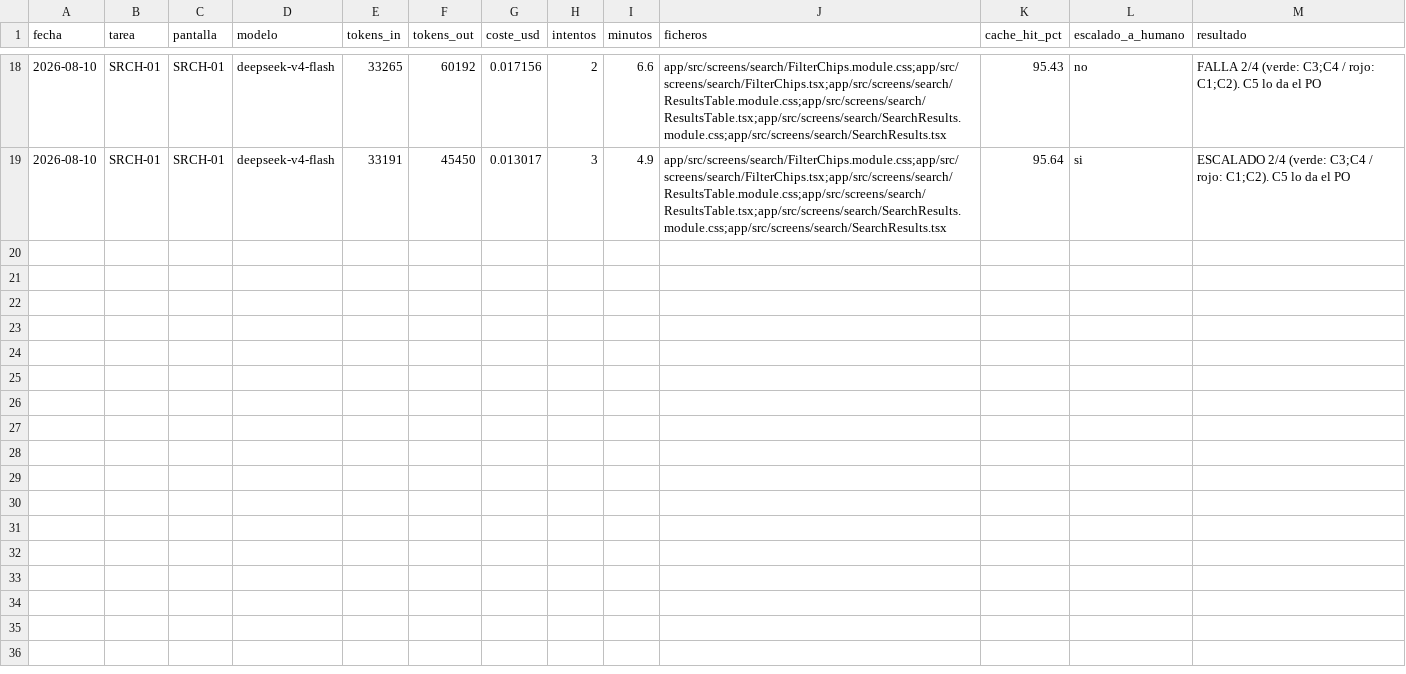
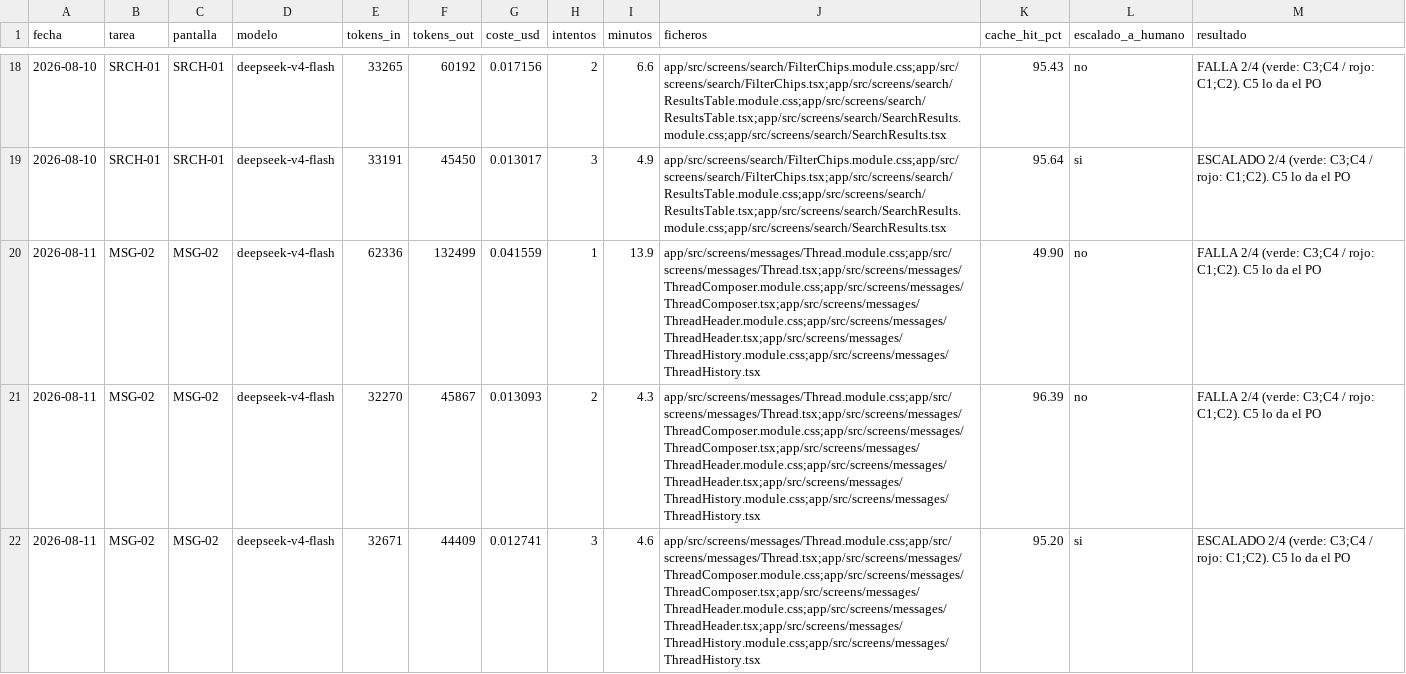
Before and after one commit to aguillensp-sudo/RinWorld.io, a CSV file: openspec/mvp/harness-metrics.csv, drawn as a sheet; only a part is shown, gaps mark what is left out; the diff names each change by its address in the sheet, - before the commit and + after, or states it on an @@ line.

```diff
--- a/openspec/mvp/harness-metrics.csv
+++ b/openspec/mvp/harness-metrics.csv
+row 20: 2026-08-11 | MSG-02 | MSG-02 | deepseek-v4-flash | 62336 | 132499 | 0.041559 | 1 | 13.9 | app/src/screens/messages/Thread.module.css;app/src/screens/messages/Thread.tsx;app/src/screens/messages/ThreadComposer.module.css;app/src/screens/messages/ThreadComposer.tsx;app/src/screens/messages/ThreadHeader.module.css;app/src/screens/messages/ThreadHeader.tsx;app/src/screens/messages/ThreadHistory.module.css;app/src/screens/messages/ThreadHistory.tsx | 49.90 | no | FALLA 2/4 (verde: C3;C4 / rojo: C1;C2). C5 lo da el PO
+row 21: 2026-08-11 | MSG-02 | MSG-02 | deepseek-v4-flash | 32270 | 45867 | 0.013093 | 2 | 4.3 | app/src/screens/messages/Thread.module.css;app/src/screens/messages/Thread.tsx;app/src/screens/messages/ThreadComposer.module.css;app/src/screens/messages/ThreadComposer.tsx;app/src/screens/messages/ThreadHeader.module.css;app/src/screens/messages/ThreadHeader.tsx;app/src/screens/messages/ThreadHistory.module.css;app/src/screens/messages/ThreadHistory.tsx | 96.39 | no | FALLA 2/4 (verde: C3;C4 / rojo: C1;C2). C5 lo da el PO
+row 22: 2026-08-11 | MSG-02 | MSG-02 | deepseek-v4-flash | 32671 | 44409 | 0.012741 | 3 | 4.6 | app/src/screens/messages/Thread.module.css;app/src/screens/messages/Thread.tsx;app/src/screens/messages/ThreadComposer.module.css;app/src/screens/messages/ThreadComposer.tsx;app/src/screens/messages/ThreadHeader.module.css;app/src/screens/messages/ThreadHeader.tsx;app/src/screens/messages/ThreadHistory.module.css;app/src/screens/messages/ThreadHistory.tsx | 95.20 | si | ESCALADO 2/4 (verde: C3;C4 / rojo: C1;C2). C5 lo da el PO
```
Also changed, not shown: 11 other files.
